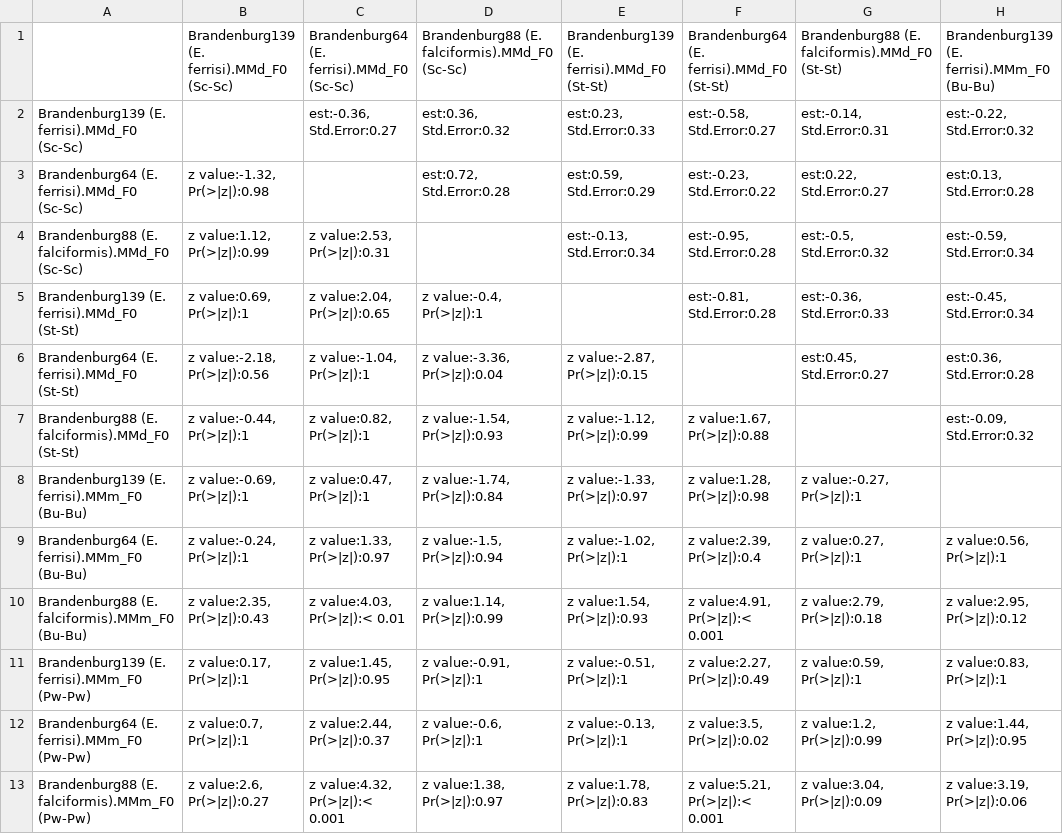
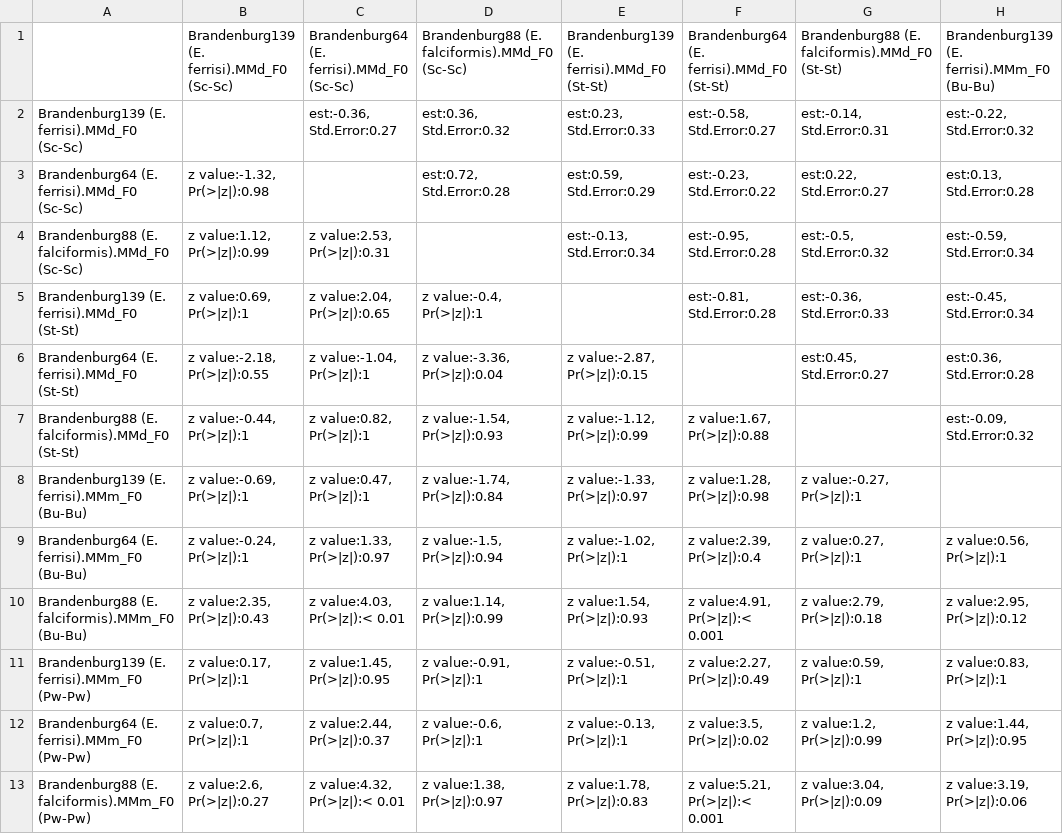
Before and after one commit to alicebalard/Article_RelatedParasitesResTol, a CSV file: figures/posthocImpSTRAINS.csv, drawn as a sheet; only a part is shown; ↵ is a line break in a cell; the diff names each change by its address in the sheet, - before the commit and + after, or states it on an @@ line.

```diff
--- a/figures/posthocImpSTRAINS.csv
+++ b/figures/posthocImpSTRAINS.csv
-B6: z value:-2.18, ↵ Pr(>|z|):0.56
+B6: z value:-2.18, ↵ Pr(>|z|):0.55
-C13: z value:4.32, ↵ Pr(>|z|):< 0.001
+C13: z value:4.32, ↵ Pr(>|z|):< 0.01
```
Also changed, not shown: figures/posthocResSTRAINS_77mice.csv, 7 other files.
